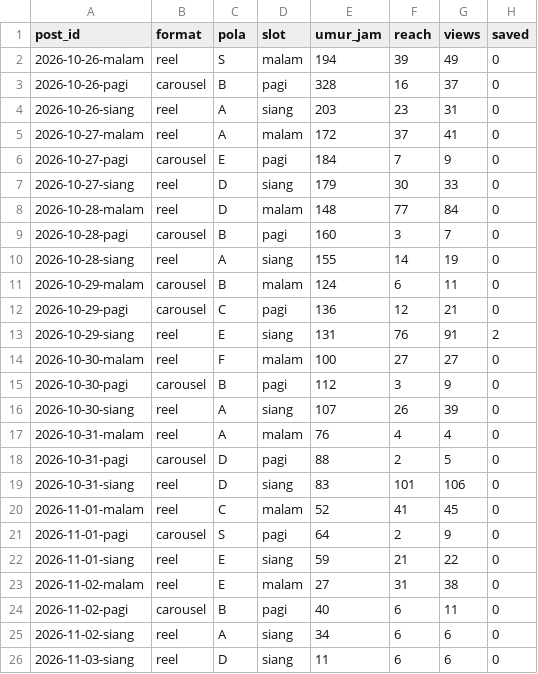
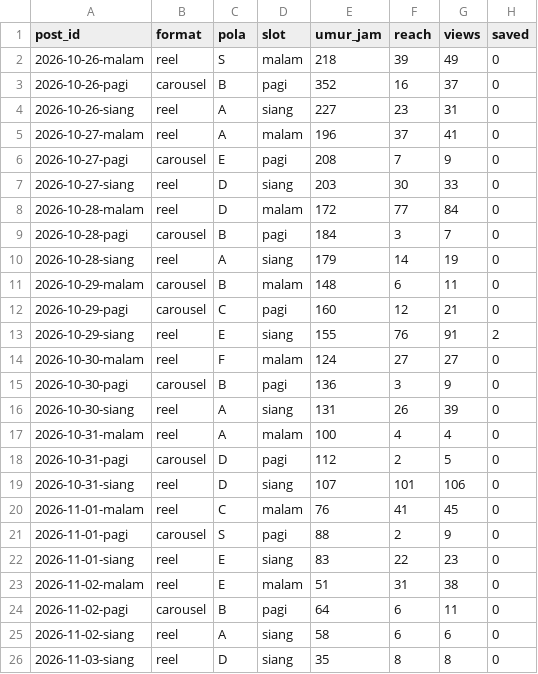
Before and after one commit to Nara-edu26/nara-autopilot, a CSV file: data/ringkasan_post.csv, drawn as a sheet; only a part is shown; the diff names each change by its address in the sheet, - before the commit and + after, or states it on an @@ line.

```diff
--- a/data/ringkasan_post.csv
+++ b/data/ringkasan_post.csv
-E2 (umur_jam): 194
+E2 (umur_jam): 218
-E3 (umur_jam): 328
+E3 (umur_jam): 352
-E4 (umur_jam): 203
+E4 (umur_jam): 227
-E5 (umur_jam): 172
+E5 (umur_jam): 196
-E6 (umur_jam): 184
+E6 (umur_jam): 208
-E7 (umur_jam): 179
+E7 (umur_jam): 203
-E8 (umur_jam): 148
+E8 (umur_jam): 172
-E9 (umur_jam): 160
+E9 (umur_jam): 184
-E10 (umur_jam): 155
+E10 (umur_jam): 179
-E11 (umur_jam): 124
+E11 (umur_jam): 148
-E12 (umur_jam): 136
+E12 (umur_jam): 160
-E13 (umur_jam): 131
+E13 (umur_jam): 155
-E14 (umur_jam): 100
+E14 (umur_jam): 124
-E15 (umur_jam): 112
+E15 (umur_jam): 136
-E16 (umur_jam): 107
+E16 (umur_jam): 131
-E17 (umur_jam): 76
+E17 (umur_jam): 100
-E18 (umur_jam): 88
+E18 (umur_jam): 112
-E19 (umur_jam): 83
+E19 (umur_jam): 107
-E20 (umur_jam): 52
+E20 (umur_jam): 76
-E21 (umur_jam): 64
+E21 (umur_jam): 88
-E22 (umur_jam): 59
+E22 (umur_jam): 83
-F22 (reach): 21
+F22 (reach): 22
-G22 (views): 22
+G22 (views): 23
-E23 (umur_jam): 27
+E23 (umur_jam): 51
-E24 (umur_jam): 40
+E24 (umur_jam): 64
-E25 (umur_jam): 34
+E25 (umur_jam): 58
-E26 (umur_jam): 11
+E26 (umur_jam): 35
-F26 (reach): 6
+F26 (reach): 8
-G26 (views): 6
+G26 (views): 8
```
Also changed, not shown: data/akun.csv, data/metrics.csv, 1 other file.
